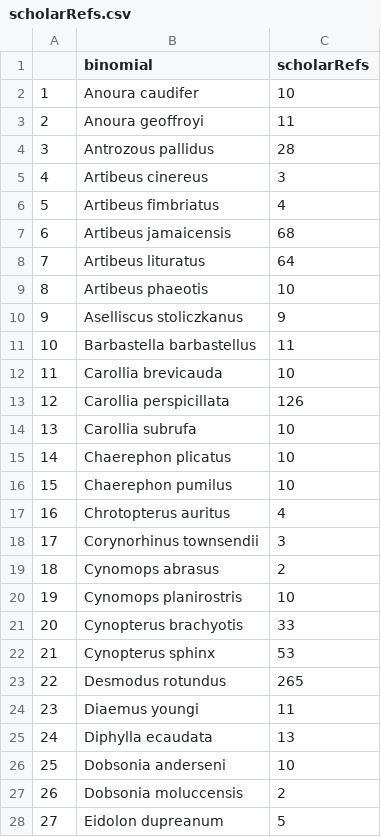
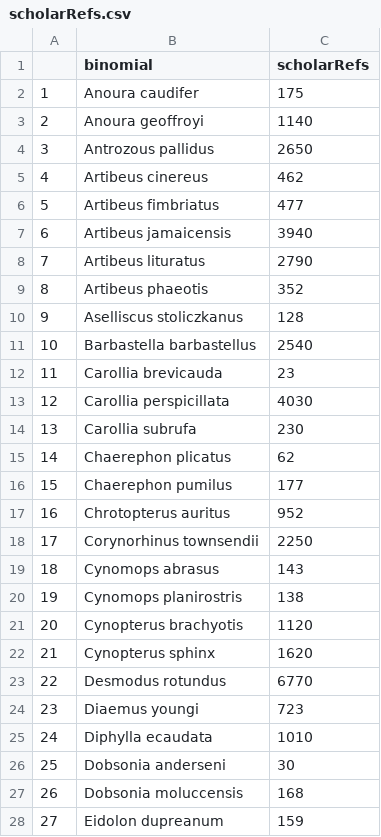
Before and after one commit to timcdlucas/PhDThesis, a CSV file: data/Chapter3/scholarRefs.csv, drawn as a sheet; only a part is shown; the diff covers the shown part only.

```diff
--- a/data/Chapter3/scholarRefs.csv
+++ b/data/Chapter3/scholarRefs.csv
@@ -1,28 +1,28 @@
 ,binomial,scholarRefs
-1,Anoura caudifer,10
-2,Anoura geoffroyi,11
-3,Antrozous pallidus,28
-4,Artibeus cinereus,3
-5,Artibeus fimbriatus,4
-6,Artibeus jamaicensis,68
-7,Artibeus lituratus,64
-8,Artibeus phaeotis,10
-9,Aselliscus stoliczkanus,9
-10,Barbastella barbastellus,11
-11,Carollia brevicauda,10
-12,Carollia perspicillata,126
-13,Carollia subrufa,10
-14,Chaerephon plicatus,10
-15,Chaerephon pumilus,10
-16,Chrotopterus auritus,4
-17,Corynorhinus townsendii,3
-18,Cynomops abrasus,2
-19,Cynomops planirostris,10
-20,Cynopterus brachyotis,33
-21,Cynopterus sphinx,53
-22,Desmodus rotundus,265
-23,Diaemus youngi,11
-24,Diphylla ecaudata,13
-25,Dobsonia anderseni,10
-26,Dobsonia moluccensis,2
-27,Eidolon dupreanum,5
+1,Anoura caudifer,175
+2,Anoura geoffroyi,1140
+3,Antrozous pallidus,2650
+4,Artibeus cinereus,462
+5,Artibeus fimbriatus,477
+6,Artibeus jamaicensis,3940
+7,Artibeus lituratus,2790
+8,Artibeus phaeotis,352
+9,Aselliscus stoliczkanus,128
+10,Barbastella barbastellus,2540
+11,Carollia brevicauda,23
+12,Carollia perspicillata,4030
+13,Carollia subrufa,230
+14,Chaerephon plicatus,62
+15,Chaerephon pumilus,177
+16,Chrotopterus auritus,952
+17,Corynorhinus townsendii,2250
+18,Cynomops abrasus,143
+19,Cynomops planirostris,138
+20,Cynopterus brachyotis,1120
+21,Cynopterus sphinx,1620
+22,Desmodus rotundus,6770
+23,Diaemus youngi,723
+24,Diphylla ecaudata,1010
+25,Dobsonia anderseni,30
+26,Dobsonia moluccensis,168
+27,Eidolon dupreanum,159
```
Also changed, not shown: 172 edited cells elsewhere in this file, data/Chapter3/nSpecies.csv, 16 other files.
